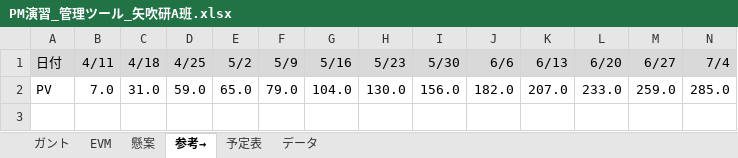
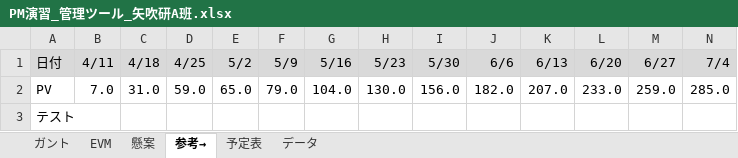
Before and after one commit to shimoda-a/pmpractice, an Excel workbook: yabuki-a/PM演習矢吹a/PM演習_管理ツール_矢吹研A班.xlsx, sheet 参考→, drawn as a sheet; only a part is shown; values as stored, in another font and other column widths than the file's, no borders; conditional formats not drawn; rows hold the shown columns only; the diff names each change by its address in the sheet, - before the commit and + after, or states it on an @@ line.

```diff
--- a/yabuki-a/PM演習矢吹a/PM演習_管理ツール_矢吹研A班.xlsx (sheet 参考→)
+++ b/yabuki-a/PM演習矢吹a/PM演習_管理ツール_矢吹研A班.xlsx (sheet 参考→)
+row 3: テスト
```
Also changed, not shown: sheet ガント, hidden cells, charts or pictures.
